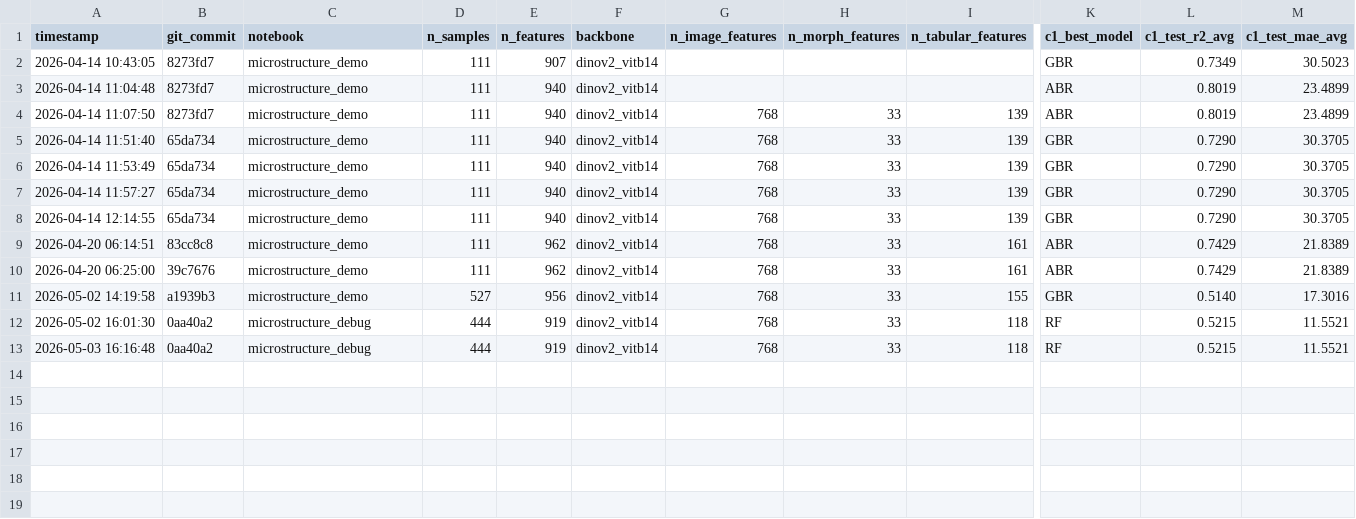
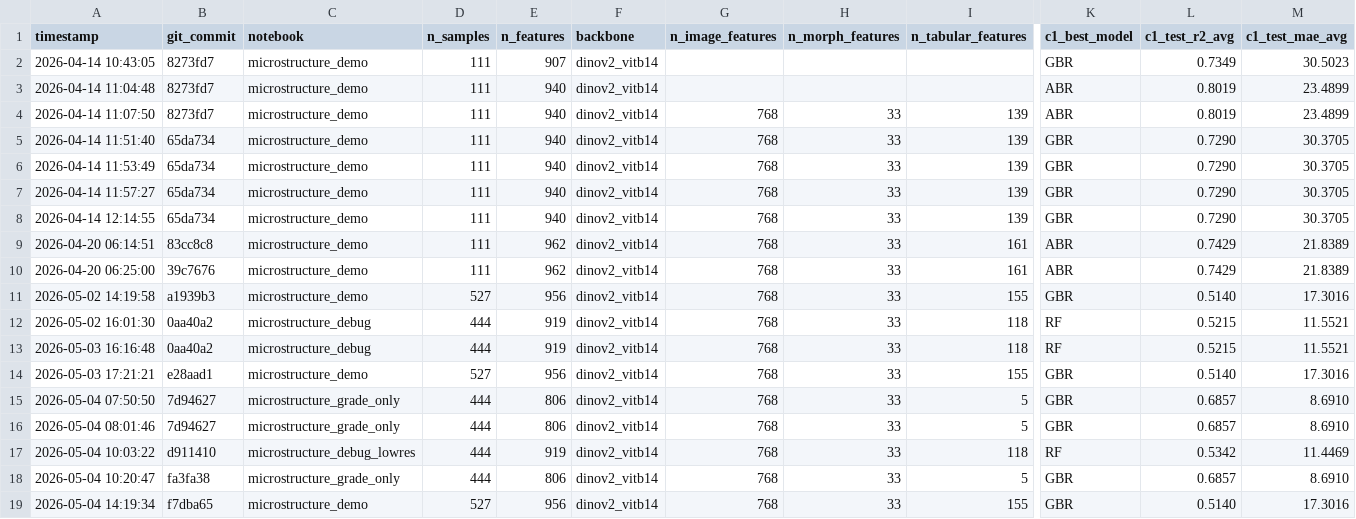
Before and after one commit to capstone56-meng-berkeley/model, a CSV file: runs/metrics_log.csv, drawn as a sheet; only a part is shown, gaps mark what is left out; rows hold the shown columns only; the diff names each change by its address in the sheet, - before the commit and + after, or states it on an @@ line.

```diff
--- a/runs/metrics_log.csv
+++ b/runs/metrics_log.csv
+row 14: 2026-05-03 17:21:21 | e28aad1 | microstructure_demo | 527 | 956 | dinov2_vitb14 | 768 | 33 | 155 | GBR | 0.5140 | 17.3016
+row 15: 2026-05-04 07:50:50 | 7d94627 | microstructure_grade_only | 444 | 806 | dinov2_vitb14 | 768 | 33 | 5 | GBR | 0.6857 | 8.6910
+row 16: 2026-05-04 08:01:46 | 7d94627 | microstructure_grade_only | 444 | 806 | dinov2_vitb14 | 768 | 33 | 5 | GBR | 0.6857 | 8.6910
+row 17: 2026-05-04 10:03:22 | d911410 | microstructure_debug_lowres | 444 | 919 | dinov2_vitb14 | 768 | 33 | 118 | RF | 0.5342 | 11.4469
+row 18: 2026-05-04 10:20:47 | fa3fa38 | microstructure_grade_only | 444 | 806 | dinov2_vitb14 | 768 | 33 | 5 | GBR | 0.6857 | 8.6910
+row 19: 2026-05-04 14:19:34 | f7dba65 | microstructure_demo | 527 | 956 | dinov2_vitb14 | 768 | 33 | 155 | GBR | 0.5140 | 17.3016
```
Also changed, not shown: runs/demo/history.csv, 58 other files.
